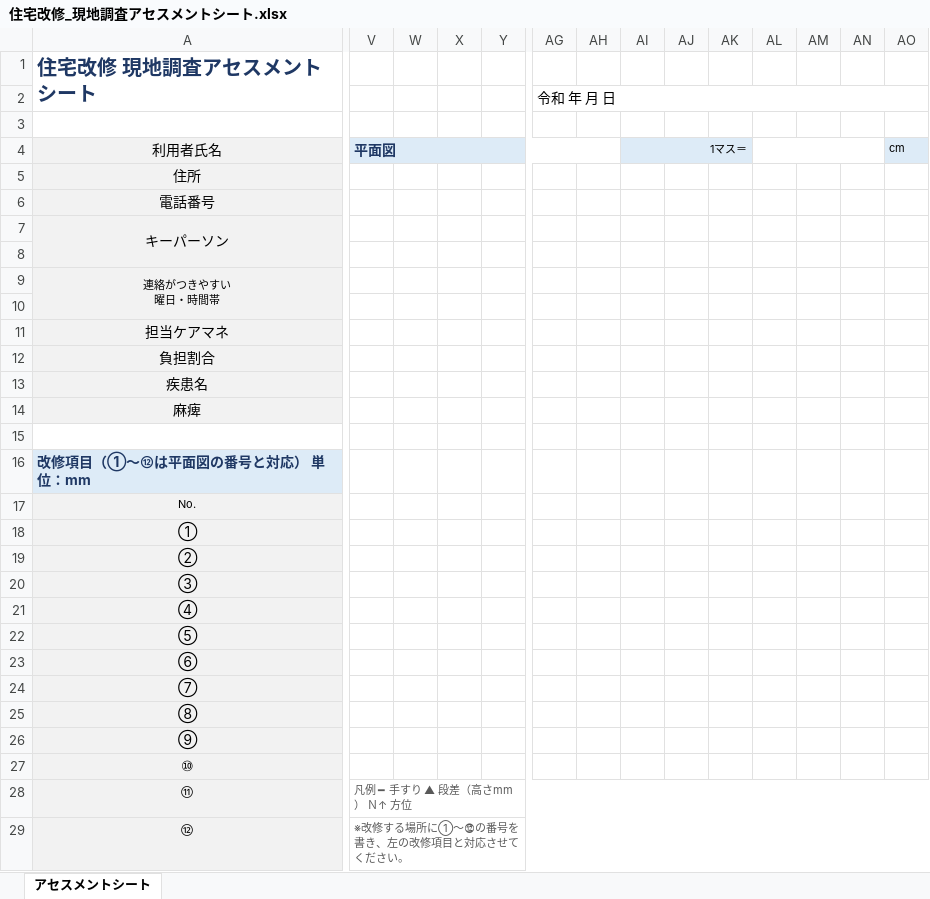
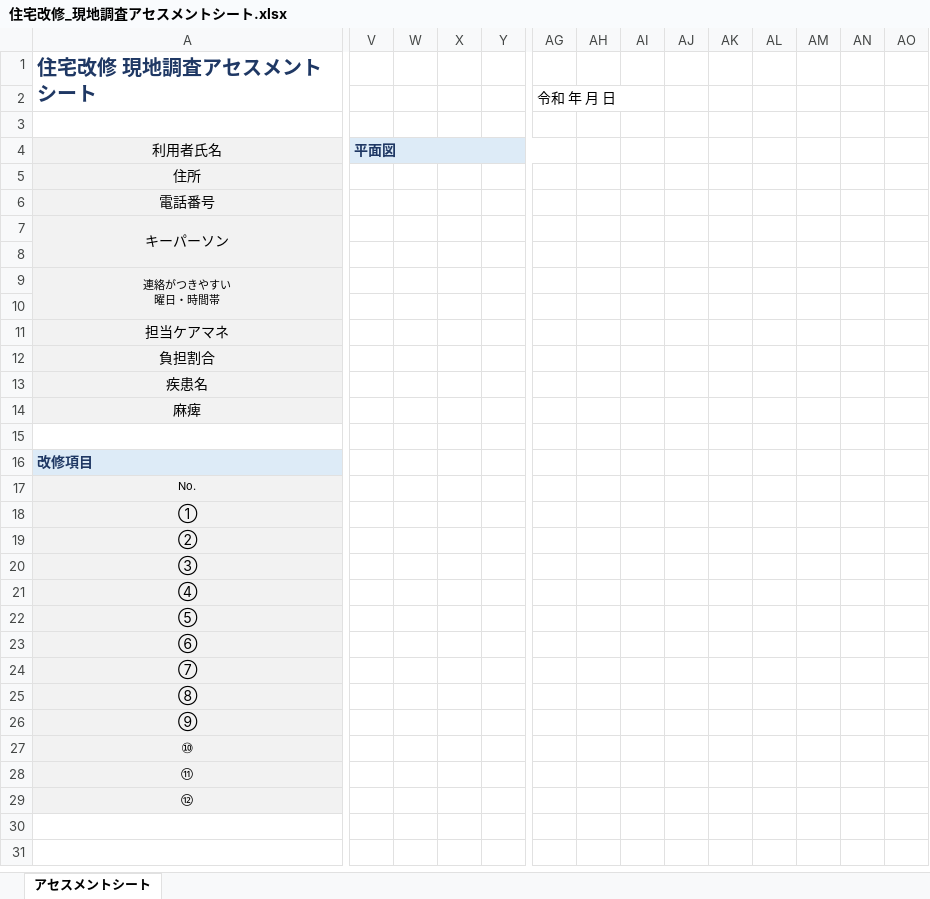
Before and after one commit to akamar08taiyo-bot/-, an Excel workbook: 住宅改修_現地調査アセスメントシート.xlsx, sheet アセスメントシート, drawn as a sheet; only a part is shown, gaps mark what is left out; values as stored, in another font and other column widths than the file's, no borders; conditional formats not drawn; the diff names each change by its address in the sheet, - before the commit and + after, or states it on an @@ line.

```diff
--- a/住宅改修_現地調査アセスメントシート.xlsx (sheet アセスメントシート)
+++ b/住宅改修_現地調査アセスメントシート.xlsx (sheet アセスメントシート)
-AG2:AO2 merged
-V4:AH4 merged
+V4:AG4 merged
-AH4:AK4 fill: #DDEBF7
+AH4:AK4 fill: none
-AI4: 1マス＝
+AI4: (empty)
-AI4:AK4 merged
-AL4:AN4 merged
-AO4: cm
+AO4: (empty)
-AO4 fill: #DDEBF7
+AO4 fill: none
-A16: 改修項目（①～⑫は平面図の番号と対応） 単位：mm
+A16: 改修項目
-V28: 凡例 ━ 手すり ▲ 段差（高さmm） Ｎ↑ 方位
+V28: (empty)
-V28:AO28 merged
-V29: ※改修する場所に①～⑫の番号を書き、左の改修項目と対応させてください。
+V29: (empty)
-V29:AO29 merged
```
